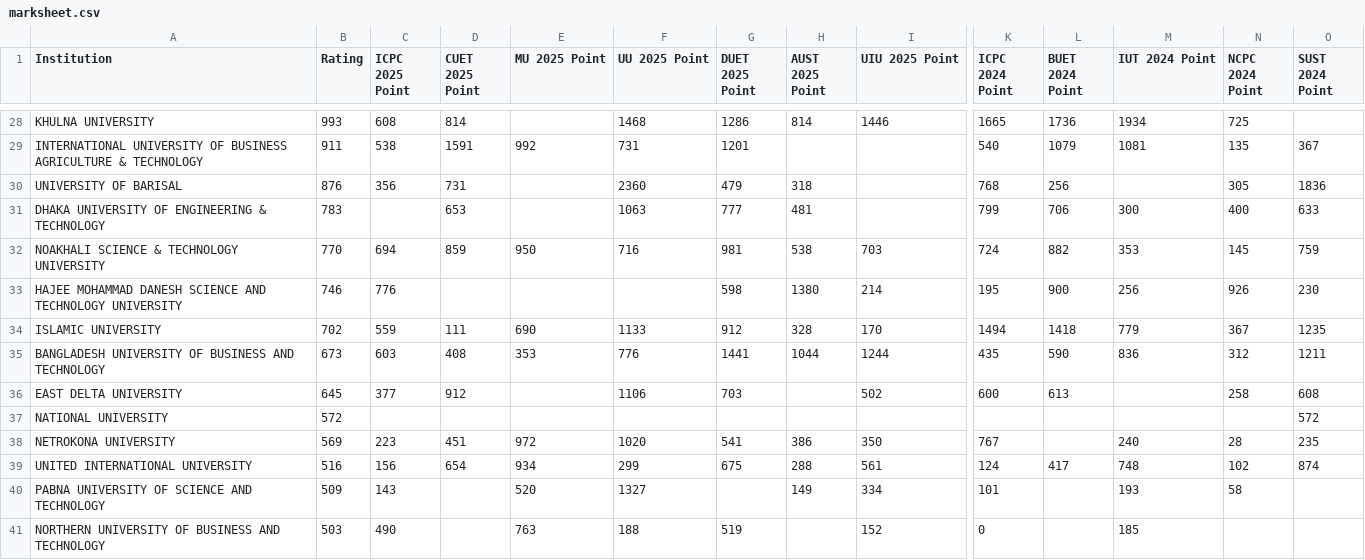
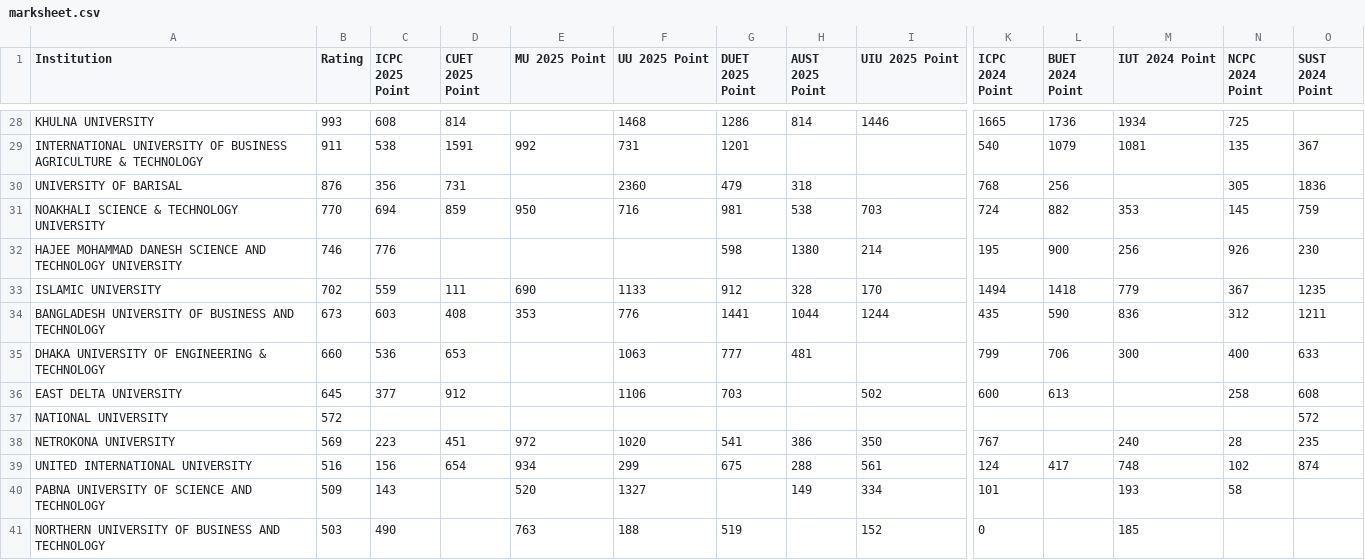
Before and after one commit to ir-rafio/IUPC-CGPA, a CSV file: result/marksheet.csv, drawn as a sheet; only a part is shown, gaps mark what is left out; removed rows and columns are numbered as before the commit, all else as after; rows hold the shown columns only; the diff names each change by its address in the sheet, - before the commit and + after, or states it on an @@ line.

Commit message:
Added alt name for DUET

```diff
--- a/result/marksheet.csv
+++ b/result/marksheet.csv
-row 31: DHAKA UNIVERSITY OF ENGINEERING & TECHNOLOGY | 783 |  | 653 |  | 1063 | 777 | 481 |  | 799 | 706 | 300 | 400 | 633
+row 35: DHAKA UNIVERSITY OF ENGINEERING & TECHNOLOGY | 660 | 536 | 653 |  | 1063 | 777 | 481 |  | 799 | 706 | 300 | 400 | 633
```
Also changed, not shown: result/history_cgpa.csv, result/history_rank.csv, 2 other files.
